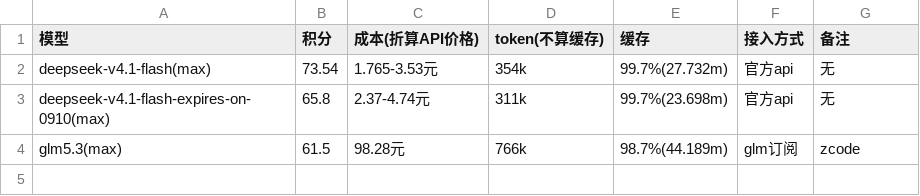
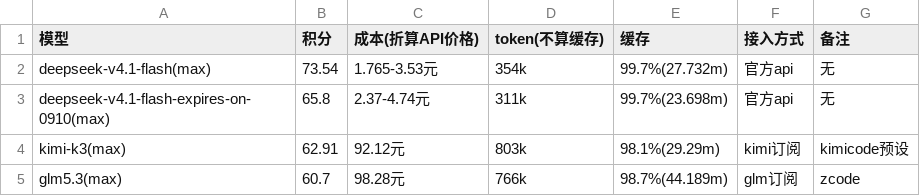
Before and after one commit to snnh/code_bench, a CSV file: docs/data/code_bench/v1.3-full.csv, drawn as a sheet.

Commit message:
code_bench: add kimi-k3 full_v2 result (62.91/100), update rust v2.1 note
- code/code_bench.md: full_v2 新增 kimi-k3(max) 62.91/100（92.12元、803k、98.1%(29.29m)）；
  glm5.3(max) 调整为 60.7；rust v2.1 中 kimi-k2.8-preview 备注改为 kimicode预设
- 同步生成 docs/bench.html、docs/data/code_bench/v1.3-full.csv、v1.3-rust.csv

```diff
--- a/docs/data/code_bench/v1.3-full.csv
+++ b/docs/data/code_bench/v1.3-full.csv
@@ -3,2 +3,3 @@
 "deepseek-v4.1-flash-expires-on-0910(max)","65.8","2.37-4.74元","311k","99.7%(23.698m)","官方api","无"
-"glm5.3(max)","61.5","98.28元","766k","98.7%(44.189m)","glm订阅","zcode"
+"kimi-k3(max)","62.91","92.12元","803k","98.1%(29.29m)","kimi订阅","kimicode预设"
+"glm5.3(max)","60.7","98.28元","766k","98.7%(44.189m)","glm订阅","zcode"
```
Also changed, not shown: docs/data/code_bench/v1.3-rust.csv, 2 other files.
